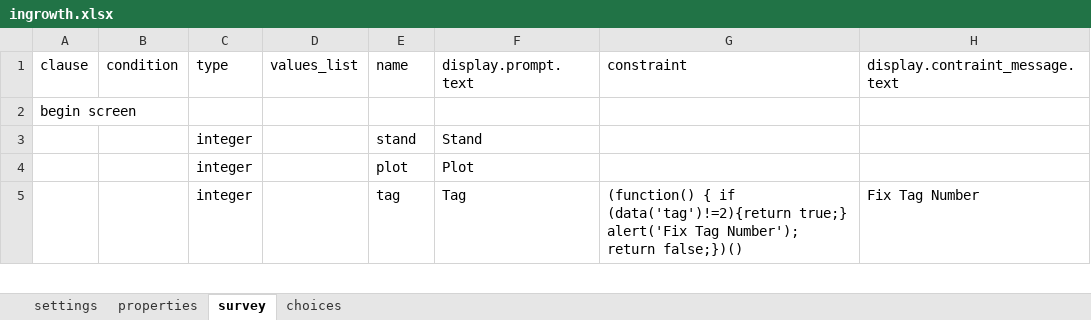
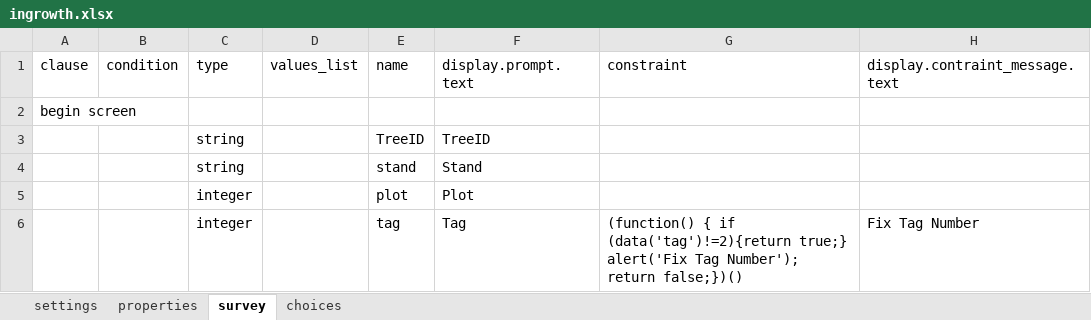
Before and after one commit to cojd/MAPP, an Excel workbook: odk_app/config/tables/ingrowth/forms/ingrowth/ingrowth.xlsx, sheet survey, drawn as a sheet; only a part is shown; values as stored, in another font and other column widths than the file's, no borders; addresses are those after the commit; the diff names each change by its address in the sheet, - before the commit and + after, or states it on an @@ line.

```diff
--- a/odk_app/config/tables/ingrowth/forms/ingrowth/ingrowth.xlsx (sheet survey)
+++ b/odk_app/config/tables/ingrowth/forms/ingrowth/ingrowth.xlsx (sheet survey)
+row 3:  |  | string |  | TreeID | TreeID
-C4 (type): integer
+C4 (type): string
```
Also changed, not shown: odk_app/config/tables/mortality/forms/mortality/mortality.xlsx, odk_app/config/tables/prev_data/forms/prev_data/prev_data.xlsx, 36 other files.
